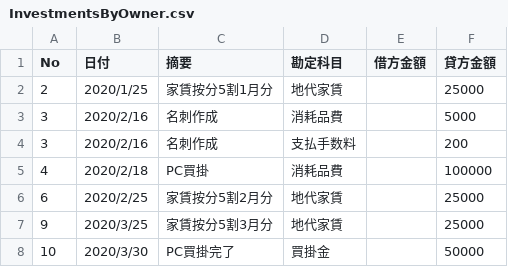
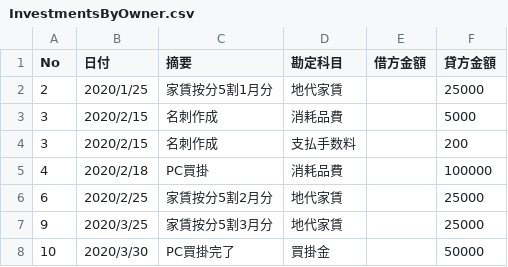
Before and after one commit to hjmtql/bookkeeping-for-selfemployed, a CSV file: 2020/ledger/Stock/InvestmentsByOwner.csv, drawn as a sheet.

```diff
--- a/2020/ledger/Stock/InvestmentsByOwner.csv
+++ b/2020/ledger/Stock/InvestmentsByOwner.csv
@@ -2,4 +2,4 @@ No,日付,摘要,勘定科目,借方金額,貸方金額
 2,2020/1/25,"家賃按分5割1月分",地代家賃,,25000
-3,2020/2/16,"名刺作成",消耗品費,,5000
-3,2020/2/16,"名刺作成",支払手数料,,200
+3,2020/2/15,"名刺作成",消耗品費,,5000
+3,2020/2/15,"名刺作成",支払手数料,,200
 4,2020/2/18,"PC買掛",消耗品費,,100000
```
Also changed, not shown: 2019/summary/monthly/6/trialBalance.csv, 2019/summary/monthly/7/trialBalance.csv, 10 other files.
